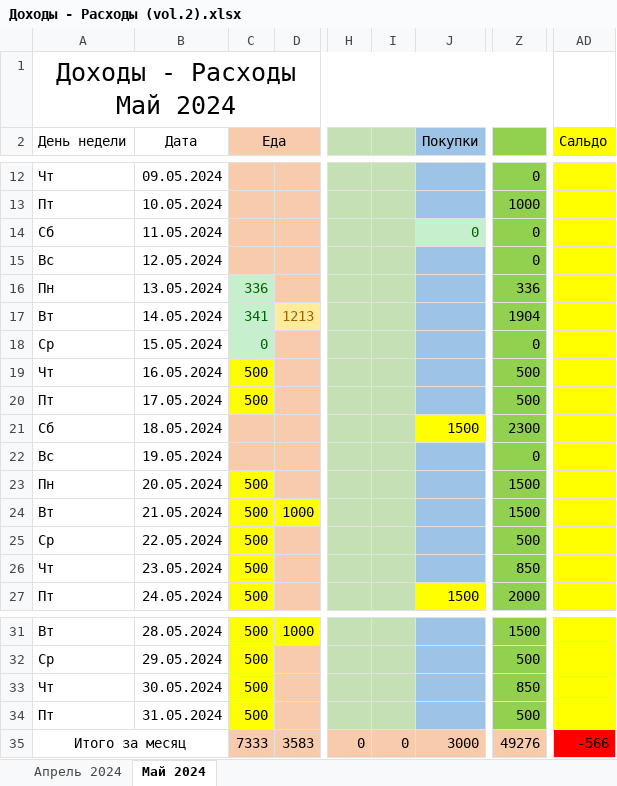
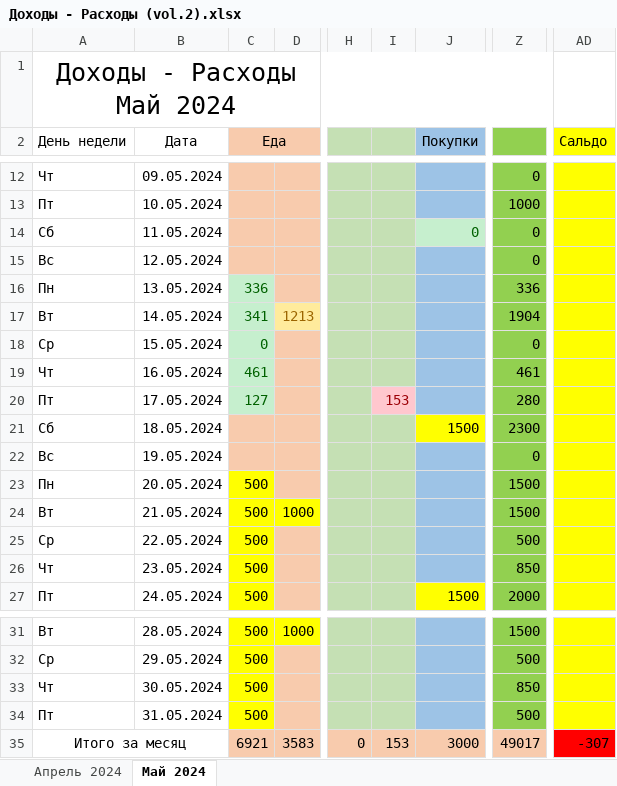
Before and after one commit to EugenySobyanin/Repository_1, an Excel workbook: Другое/Доходы - Расходы (vol.2).xlsx, sheet Май 2024, drawn as a sheet; only a part is shown, gaps mark what is left out; values as stored, in another font and other column widths than the file's, no borders; the diff names each change by its address in the sheet, - before the commit and + after, or states it on an @@ line.

```diff
--- a/Другое/Доходы - Расходы (vol.2).xlsx (sheet Май 2024)
+++ b/Другое/Доходы - Расходы (vol.2).xlsx (sheet Май 2024)
-C19 (Еда): 500
+C19 (Еда): 461
@@ C19:C20 fill: #FFFF00 → #C6EFCE, text colour: black → #006100 @@
-Z19: 500
+Z19: 461
-C20 (Еда): 500
+C20 (Еда): 127
-I20: (empty)
+I20: 153
-I20 fill: #C5E0B4
+I20 fill: #FFC7CE
-Z20: 500
+Z20: 280
-C35 (Еда): 7333
+C35 (Еда): 6921
-I35: 0
+I35: 153
-Z35: 49276
+Z35: 49017
-AD35 (Сальдо): -566
+AD35 (Сальдо): -307
```
Also changed, not shown: 1 other file.
